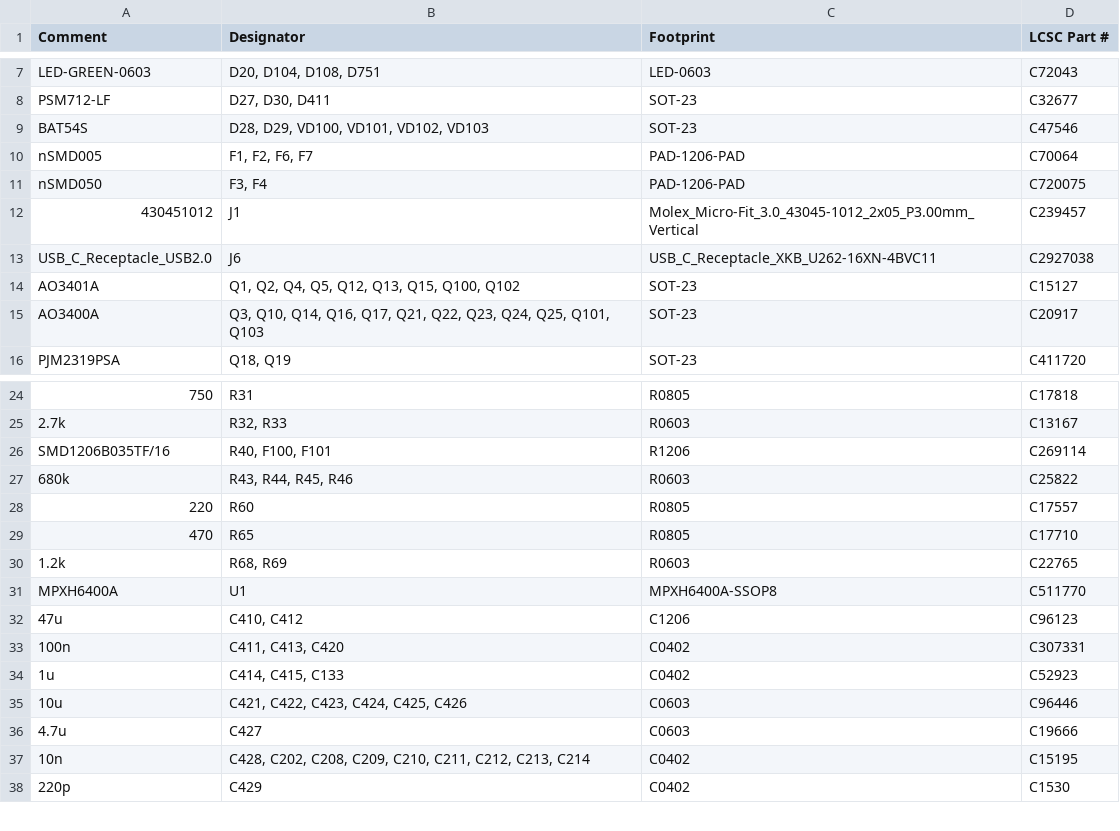
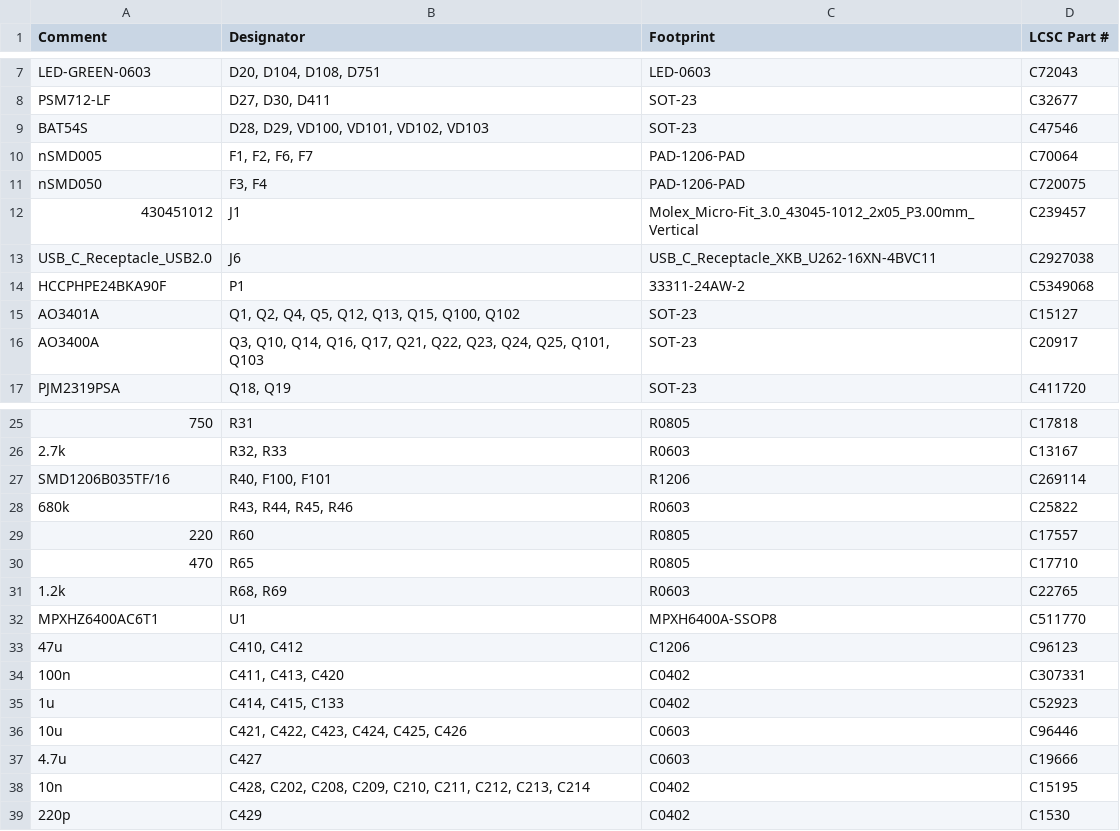
Before and after one commit to rusefi/alphax-2chan, a CSV file: boards/alphax_2ch-g/board/alphax_2ch-g-BOM-JLC.csv, drawn as a sheet; only a part is shown, gaps mark what is left out.

```diff
--- a/boards/alphax_2ch-g/board/alphax_2ch-g-BOM-JLC.csv
+++ b/boards/alphax_2ch-g/board/alphax_2ch-g-BOM-JLC.csv
@@ -13,2 +13,3 @@ Comment,Designator,Footprint,LCSC Part #
 "USB_C_Receptacle_USB2.0","J6","USB_C_Receptacle_XKB_U262-16XN-4BVC11","C2927038"
+"HCCPHPE24BKA90F","P1","33311-24AW-2","C5349068"
 "AO3401A","Q1, Q2, Q4, Q5, Q12, Q13, Q15, Q100, Q102","SOT-23","C15127"
@@ -30,3 +31,3 @@ Comment,Designator,Footprint,LCSC Part #
 "1.2k","R68, R69","R0603","C22765"
-"MPXH6400A","U1","MPXH6400A-SSOP8","C511770"
+"MPXHZ6400AC6T1","U1","MPXH6400A-SSOP8","C511770"
 "47u","C410, C412","C1206","C96123"
```
Also changed, not shown: boards/alphax_2ch-g/board/misc/alphax_2ch-g-BOM.csv, boards/alphax_2ch-g/frame/2ch-BOM.csv, 35 other files.
